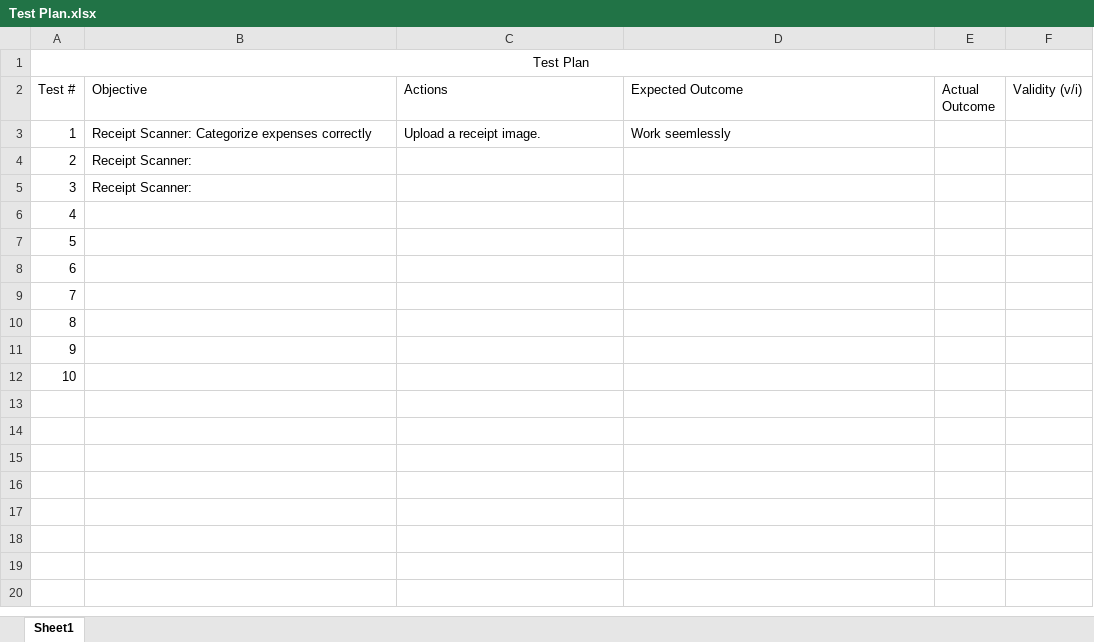
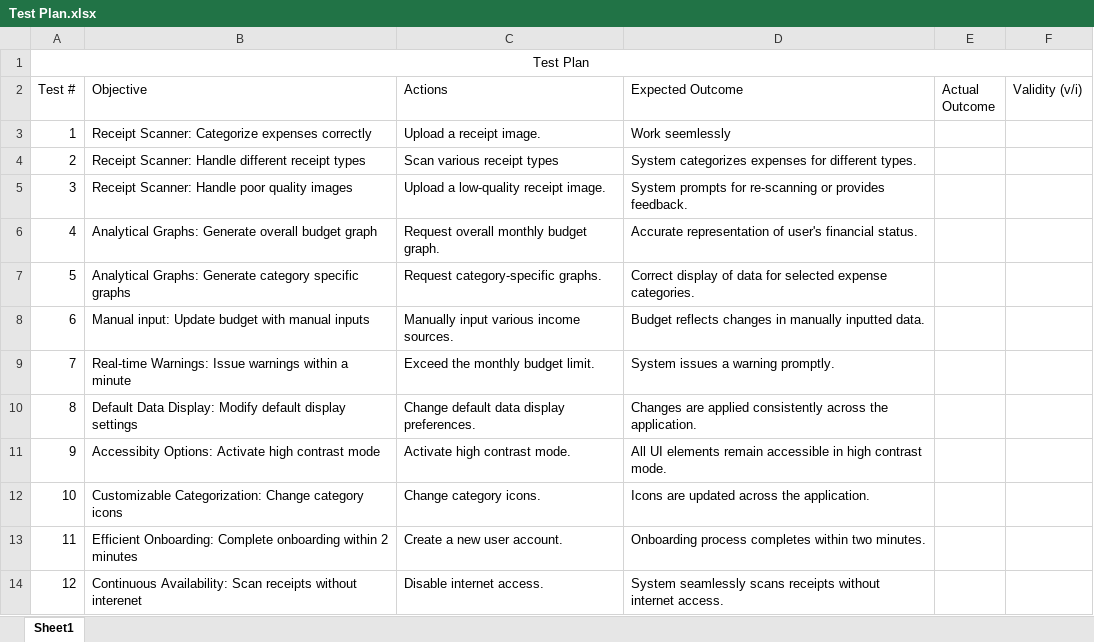
Before and after one commit to UoP-Team3D/ExpensEase, an Excel workbook: documentation/test plans/Test Plan.xlsx, sheet Sheet1, drawn as a sheet; values as stored, in another font and other column widths than the file's, no borders; table styles not drawn; removed rows and columns are numbered as before the commit, all else as after; the diff names each change by its address in the sheet, - before the commit and + after, or states it on an @@ line.

Commit message:
Update Test Plan.xlsx

```diff
--- a/documentation/test plans/Test Plan.xlsx (sheet Sheet1)
+++ b/documentation/test plans/Test Plan.xlsx (sheet Sheet1)
-row 4: 2 | Receipt Scanner:
-row 5: 3 | Receipt Scanner:
@@ column A (Test #) renumbered between rows 4 and 10 @@
-B4 (Objective): (empty)
+B4 (Objective): Receipt Scanner: Handle different receipt types
-C4 (Actions): (empty)
+C4 (Actions): Scan various receipt types
-D4 (Expected Outcome): (empty)
+D4 (Expected Outcome): System categorizes expenses for different types.
-B5 (Objective): (empty)
+B5 (Objective): Receipt Scanner: Handle poor quality images
-C5 (Actions): (empty)
+C5 (Actions): Upload a low-quality receipt image.
-D5 (Expected Outcome): (empty)
+D5 (Expected Outcome): System prompts for re-scanning or provides feedback.
-B6 (Objective): (empty)
+B6 (Objective): Analytical Graphs: Generate overall budget graph
-C6 (Actions): (empty)
+C6 (Actions): Request overall monthly budget graph.
-D6 (Expected Outcome): (empty)
+D6 (Expected Outcome): Accurate representation of user's financial status.
-B7 (Objective): (empty)
+B7 (Objective): Analytical Graphs: Generate category specific graphs
-C7 (Actions): (empty)
+C7 (Actions): Request category-specific graphs.
-D7 (Expected Outcome): (empty)
+D7 (Expected Outcome): Correct display of data for selected expense categories.
-B8 (Objective): (empty)
+B8 (Objective): Manual input: Update budget with manual inputs
-C8 (Actions): (empty)
+C8 (Actions): Manually input various income sources.
-D8 (Expected Outcome): (empty)
+D8 (Expected Outcome): Budget reflects changes in manually inputted data.
-B9 (Objective): (empty)
+B9 (Objective): Real-time Warnings: Issue warnings within a minute
-C9 (Actions): (empty)
+C9 (Actions): Exceed the monthly budget limit.
-D9 (Expected Outcome): (empty)
+D9 (Expected Outcome): System issues a warning promptly.
-B10 (Objective): (empty)
+B10 (Objective): Default Data Display: Modify default display settings
-C10 (Actions): (empty)
+C10 (Actions): Change default data display preferences.
-D10 (Expected Outcome): (empty)
+D10 (Expected Outcome): Changes are applied consistently across the application.
+row 11: 9 | Accessibity Options: Activate high contrast mode | Activate high contrast mode. | All UI elements remain accessible in high contrast mode.
+row 12: 10 | Customizable Categorization: Change category icons | Change category icons. | Icons are updated across the application.
+row 13: 11 | Efficient Onboarding: Complete onboarding within 2 minutes | Create a new user account. | Onboarding process completes within two minutes.
+row 14: 12 | Continuous Availability: Scan receipts without interenet | Disable internet access. | System seamlessly scans receipts without internet access.
```
